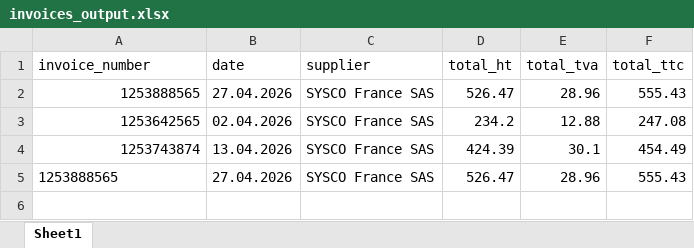
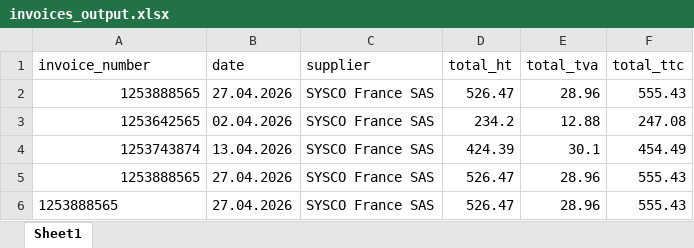
Before and after one commit to hiralrana24/ai-portfolio, an Excel workbook: invoices_output.xlsx, sheet Sheet1, drawn as a sheet; values as stored, in another font and other column widths than the file's, no borders; the diff names each change by its address in the sheet, - before the commit and + after, or states it on an @@ line.

```diff
--- a/invoices_output.xlsx (sheet Sheet1)
+++ b/invoices_output.xlsx (sheet Sheet1)
-A5 alignment: left
+A5 alignment: right
+row 6: 1253888565 | 27.04.2026 | SYSCO France SAS | 526.47 | 28.96 | 555.43
```
Also changed, not shown: 2 other files.
